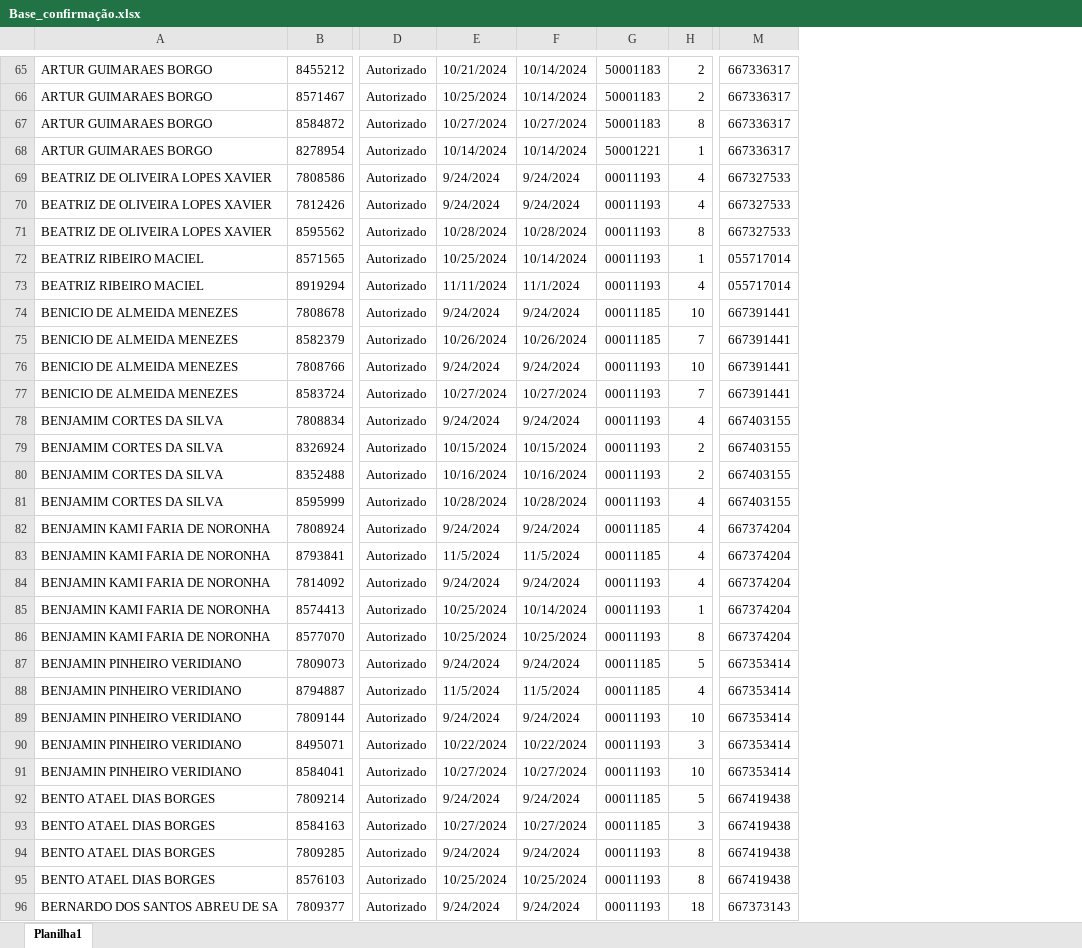
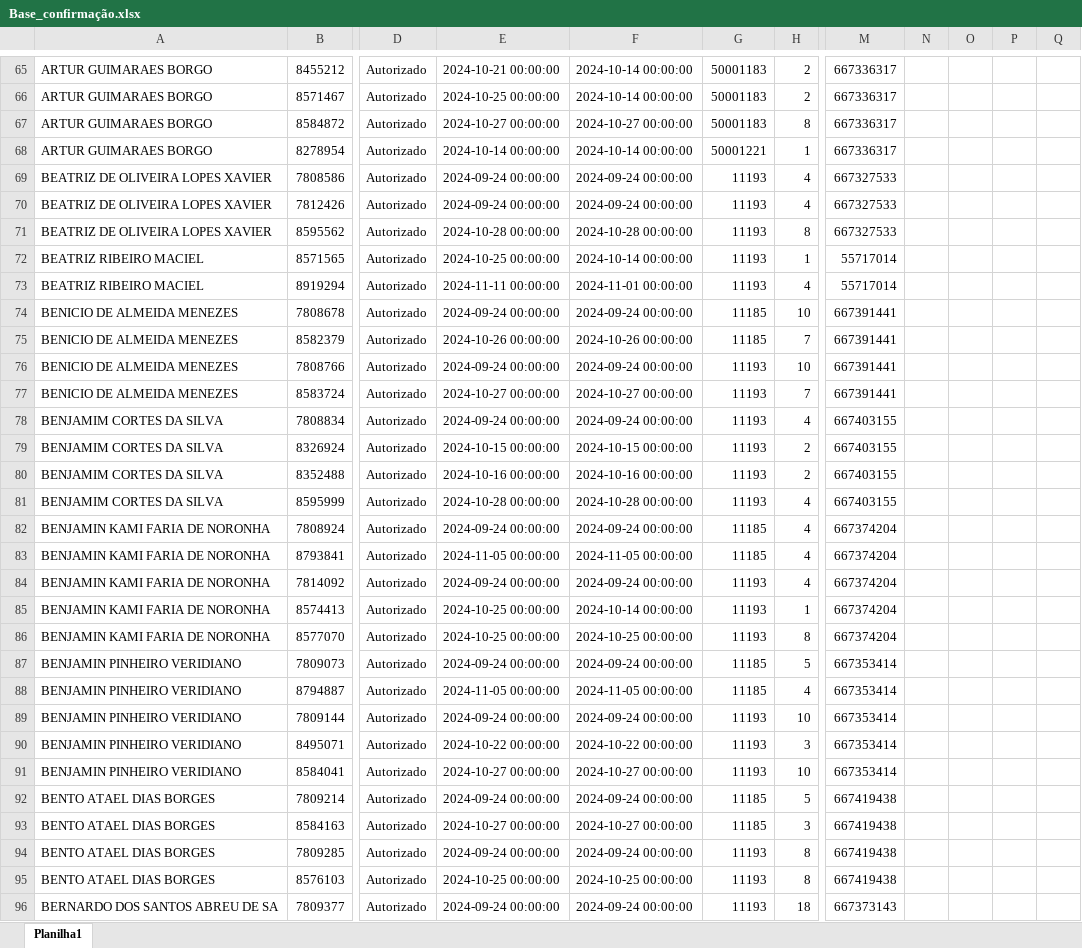
Before and after one commit to joaosouza2/automacao_verificacao_de_consulta_ipasgo, an Excel workbook: planilhas/Base_confirmação.xlsx, sheet Planilha1, drawn as a sheet; only a part is shown, gaps mark what is left out; values as stored, in another font and other column widths than the file's, no cell formats; table styles not drawn; removed rows and columns are numbered as before the commit, all else as after; the diff covers the shown part only; the diff names each change by its address in the sheet, - before the commit and + after, or states it on an @@ line.

```diff
--- a/planilhas/Base_confirmação.xlsx (sheet Planilha1)
+++ b/planilhas/Base_confirmação.xlsx (sheet Planilha1)
-column E, rows 65-96: 10/21/2024 | 10/25/2024 | 10/27/2024 | 10/14/2024 | 9/24/2024 | 9/24/2024 | 10/28/2024 | 10/25/2024 | 11/11/2024 | 9/24/2024 | 10/26/2024 | 9/24/2024 | 10/27/2024 | 9/24/2024 | 10/15/2024 | 10/16/2024 | 10/28/2024 | 9/24/2024 | 11/5/2024 | 9/24/2024 | 10/25/2024 | 10/25/2024 | 9/24/2024 | 11/5/2024 | 9/24/2024 | 10/22/2024 | 10/27/2024 | 9/24/2024 | 10/27/2024 | 9/24/2024 | 10/25/2024 | 9/24/2024
-column F, rows 65-96: 10/14/2024 | 10/14/2024 | 10/27/2024 | 10/14/2024 | 9/24/2024 | 9/24/2024 | 10/28/2024 | 10/14/2024 | 11/1/2024 | 9/24/2024 | 10/26/2024 | 9/24/2024 | 10/27/2024 | 9/24/2024 | 10/15/2024 | 10/16/2024 | 10/28/2024 | 9/24/2024 | 11/5/2024 | 9/24/2024 | 10/14/2024 | 10/25/2024 | 9/24/2024 | 11/5/2024 | 9/24/2024 | 10/22/2024 | 10/27/2024 | 9/24/2024 | 10/27/2024 | 9/24/2024 | 10/25/2024 | 9/24/2024
+column E, rows 65-96: 2024-10-21 00:00:00 | 2024-10-25 00:00:00 | 2024-10-27 00:00:00 | 2024-10-14 00:00:00 | 2024-09-24 00:00:00 | 2024-09-24 00:00:00 | 2024-10-28 00:00:00 | 2024-10-25 00:00:00 | 2024-11-11 00:00:00 | 2024-09-24 00:00:00 | 2024-10-26 00:00:00 | 2024-09-24 00:00:00 | 2024-10-27 00:00:00 | 2024-09-24 00:00:00 | 2024-10-15 00:00:00 | 2024-10-16 00:00:00 | 2024-10-28 00:00:00 | 2024-09-24 00:00:00 | 2024-11-05 00:00:00 | 2024-09-24 00:00:00 | 2024-10-25 00:00:00 | 2024-10-25 00:00:00 | 2024-09-24 00:00:00 | 2024-11-05 00:00:00 | 2024-09-24 00:00:00 | 2024-10-22 00:00:00 | 2024-10-27 00:00:00 | 2024-09-24 00:00:00 | 2024-10-27 00:00:00 | 2024-09-24 00:00:00 | 2024-10-25 00:00:00 | 2024-09-24 00:00:00
+column F, rows 65-96: 2024-10-14 00:00:00 | 2024-10-14 00:00:00 | 2024-10-27 00:00:00 | 2024-10-14 00:00:00 | 2024-09-24 00:00:00 | 2024-09-24 00:00:00 | 2024-10-28 00:00:00 | 2024-10-14 00:00:00 | 2024-11-01 00:00:00 | 2024-09-24 00:00:00 | 2024-10-26 00:00:00 | 2024-09-24 00:00:00 | 2024-10-27 00:00:00 | 2024-09-24 00:00:00 | 2024-10-15 00:00:00 | 2024-10-16 00:00:00 | 2024-10-28 00:00:00 | 2024-09-24 00:00:00 | 2024-11-05 00:00:00 | 2024-09-24 00:00:00 | 2024-10-14 00:00:00 | 2024-10-25 00:00:00 | 2024-09-24 00:00:00 | 2024-11-05 00:00:00 | 2024-09-24 00:00:00 | 2024-10-22 00:00:00 | 2024-10-27 00:00:00 | 2024-09-24 00:00:00 | 2024-10-27 00:00:00 | 2024-09-24 00:00:00 | 2024-10-25 00:00:00 | 2024-09-24 00:00:00
+column N, empty
+column O, empty
+column P, empty
+column Q, empty
-G69:G73: 00011193
+G69:G73: 11193
-M72:M73: 055717014
+M72:M73: 55717014
-G74:G75: 00011185
+G74:G75: 11185
-G76:G81: 00011193
+G76:G81: 11193
-G82:G83: 00011185
+G82:G83: 11185
-G84:G86: 00011193
+G84:G86: 11193
-G87:G88: 00011185
+G87:G88: 11185
-G89:G91: 00011193
+G89:G91: 11193
-G92:G93: 00011185
+G92:G93: 11185
-G94:G96: 00011193
+G94:G96: 11193
```
Also changed, not shown: 3 added rows, 1 removed row and 346 edited cells elsewhere in this sheet, cell formats, 3 other files.
